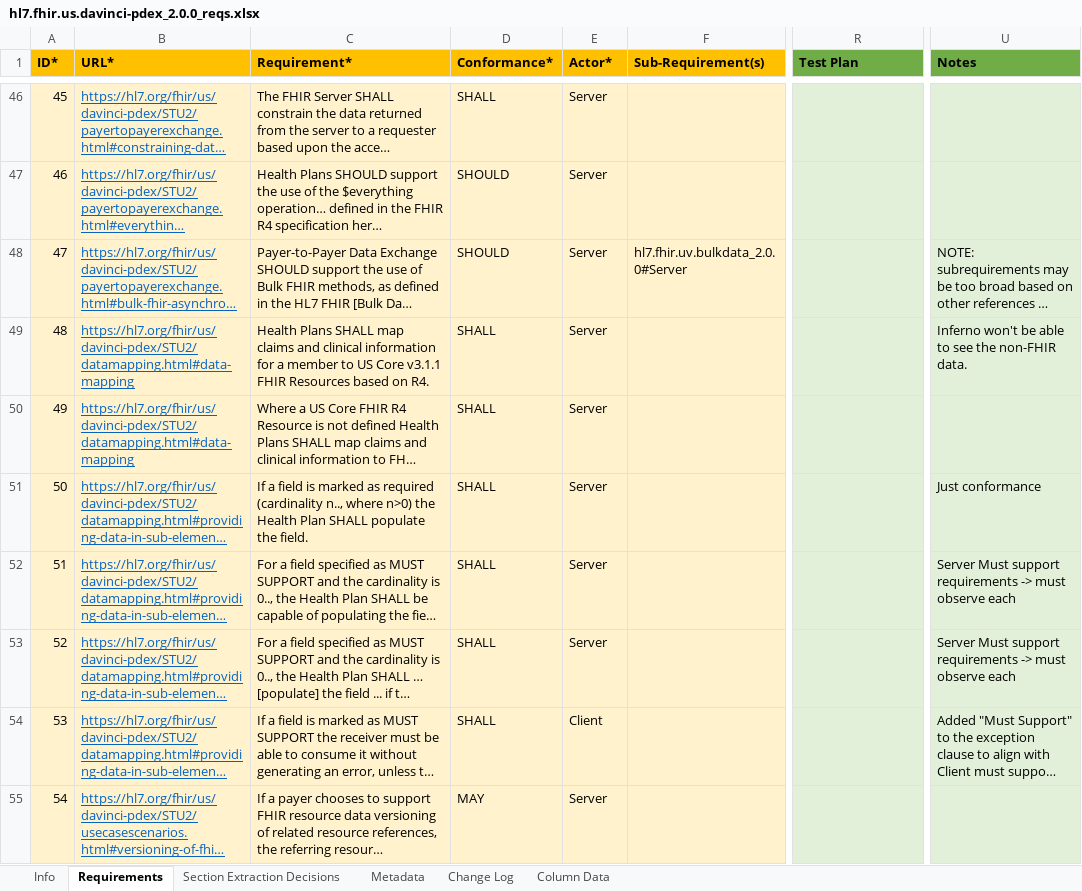
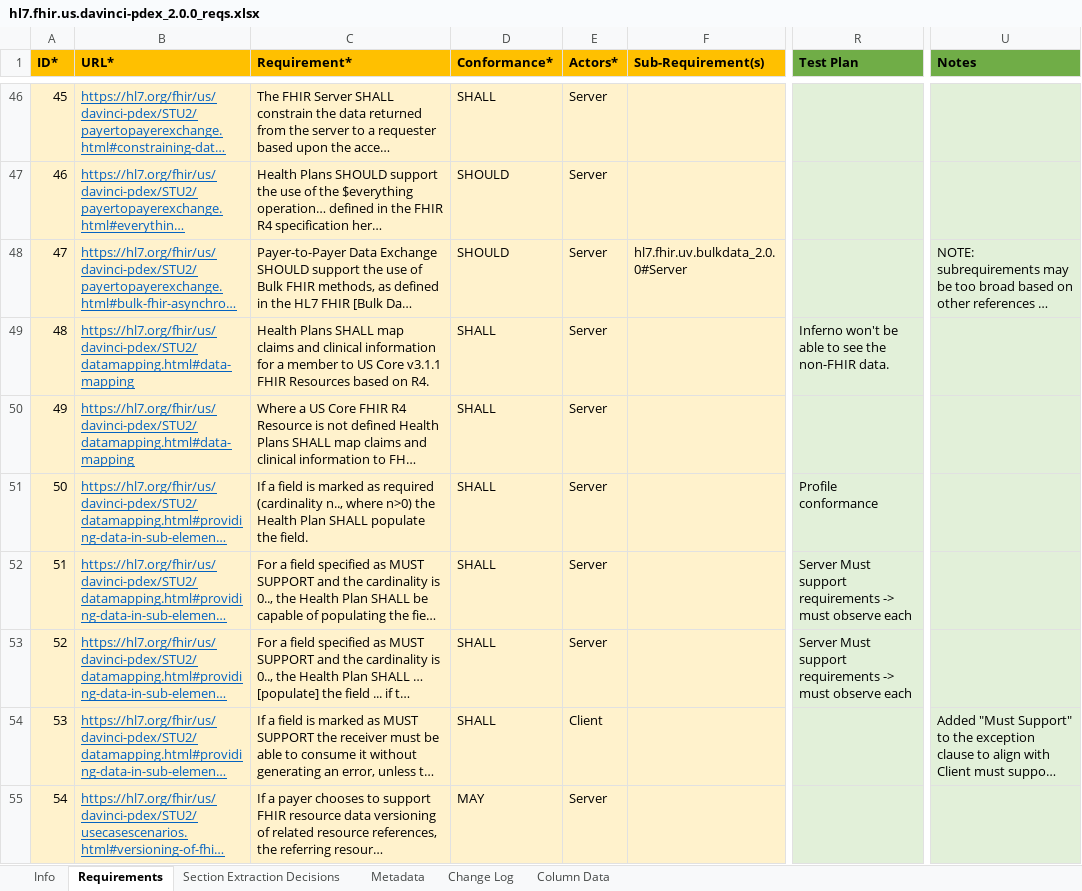
Before and after one commit to inferno-framework/davinci-pdex-test-kit, an Excel workbook: lib/davinci_pdex_test_kit/requirements/hl7.fhir.us.davinci-pdex_2.0.0_reqs.xlsx, sheet Requirements, drawn as a sheet; only a part is shown, gaps mark what is left out; long unchanged cells end in …; values as stored, in another font and other column widths than the file's, no borders; the diff covers the shown part only; the diff names each change by its address in the sheet, - before the commit and + after, or states it on an @@ line.

```diff
--- a/lib/davinci_pdex_test_kit/requirements/hl7.fhir.us.davinci-pdex_2.0.0_reqs.xlsx (sheet Requirements)
+++ b/lib/davinci_pdex_test_kit/requirements/hl7.fhir.us.davinci-pdex_2.0.0_reqs.xlsx (sheet Requirements)
-E1: Actor*
+E1: Actors*
-R49 (Test Plan): (empty)
+R49 (Test Plan): Inferno won't be able to see the non-FHIR data.
-U49 (Notes): Inferno won't be able to see the non-FHIR data.
+U49 (Notes): (empty)
-R51 (Test Plan): (empty)
+R51 (Test Plan): Profile conformance
-U51 (Notes): Just conformance
+U51 (Notes): (empty)
-R52:R53 (Test Plan): (empty)
+R52:R53 (Test Plan): Server Must support requirements -> must observe each
-U52:U53 (Notes): Server Must support requirements -> must observe each
+U52:U53 (Notes): (empty)
```
Also changed, not shown: 6 added rows and 13 edited cells elsewhere in this sheet, 5 other files.
